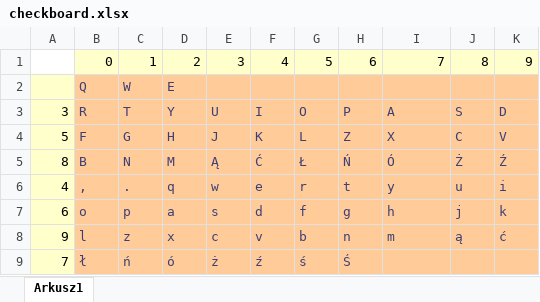
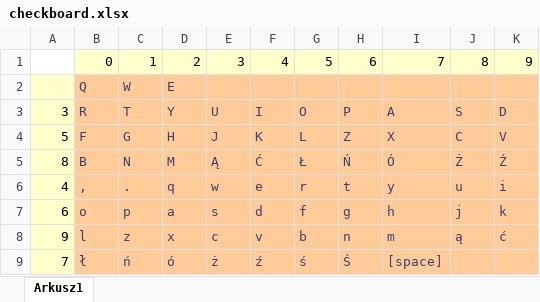
Before and after one commit to NikodemJanaszak/Algorithm_encryption, an Excel workbook: checkboard.xlsx, sheet Arkusz1, drawn as a sheet; values as stored, in another font and other column widths than the file's, no borders; the diff names each change by its address in the sheet, - before the commit and + after, or states it on an @@ line.

```diff
--- a/checkboard.xlsx (sheet Arkusz1)
+++ b/checkboard.xlsx (sheet Arkusz1)
-I9: (empty)
+I9: [space]
```
Also changed, not shown: 7 other files.
